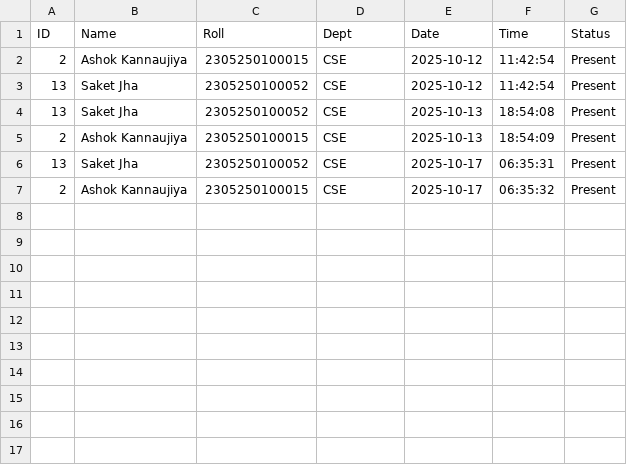
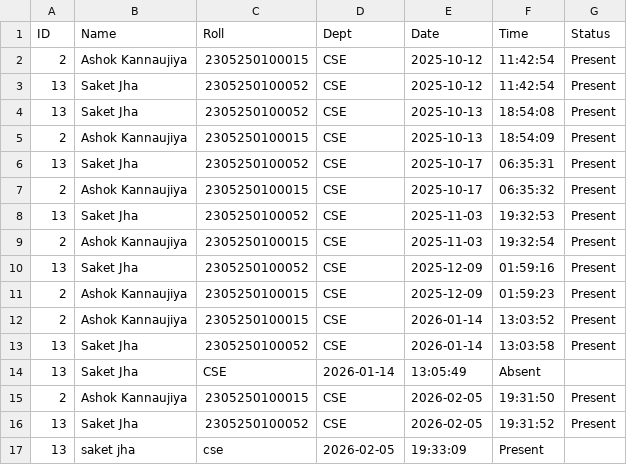
Before and after one commit to saketjha800/AI-Powered-Face-Recognition-Attendance-system-, a CSV file: attendance.csv, drawn as a sheet.

```diff
--- a/attendance.csv
+++ b/attendance.csv
@@ -7 +7,11 @@ ID,Name,Roll,Dept,Date,Time,Status
 2,Ashok Kannaujiya,2305250100015,CSE,2025-10-17,06:35:32,Present
+13,Saket Jha,2305250100052,CSE,2025-11-03,19:32:53,Present
+2,Ashok Kannaujiya,2305250100015,CSE,2025-11-03,19:32:54,Present
+13,Saket Jha,2305250100052,CSE,2025-12-09,01:59:16,Present
+2,Ashok Kannaujiya,2305250100015,CSE,2025-12-09,01:59:23,Present
+2,Ashok Kannaujiya,2305250100015,CSE,2026-01-14,13:03:52,Present
+13,Saket Jha,2305250100052,CSE,2026-01-14,13:03:58,Present
+13,Saket Jha,CSE,2026-01-14,13:05:49,Absent
+2,Ashok Kannaujiya,2305250100015,CSE,2026-02-05,19:31:50,Present
+13,Saket Jha,2305250100052,CSE,2026-02-05,19:31:52,Present
+13,saket jha,cse,2026-02-05,19:33:09,Present
```
Also changed, not shown: 3 other files.
